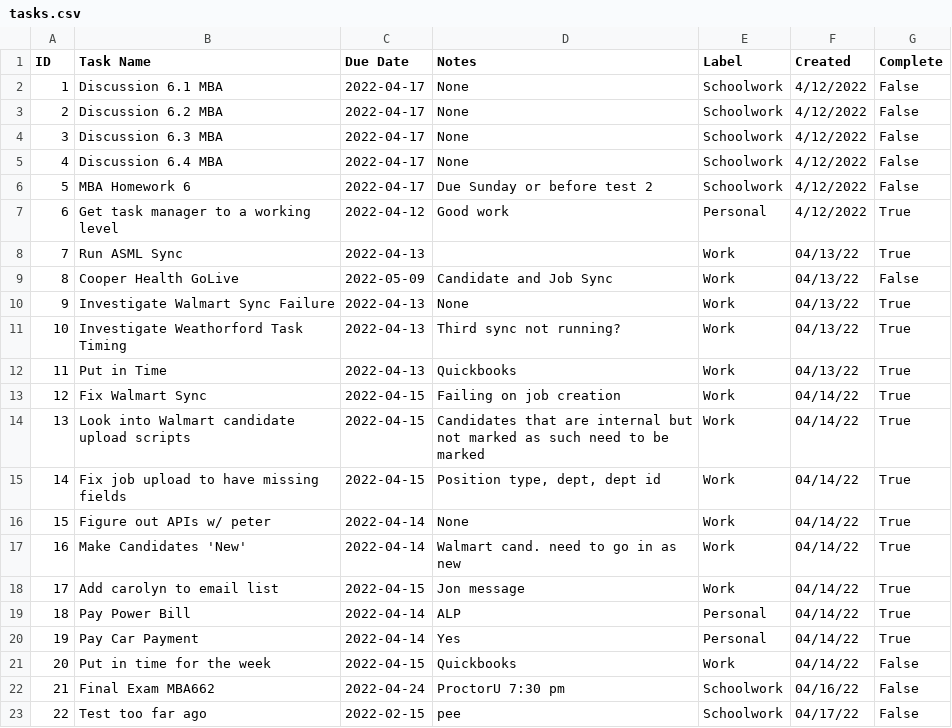
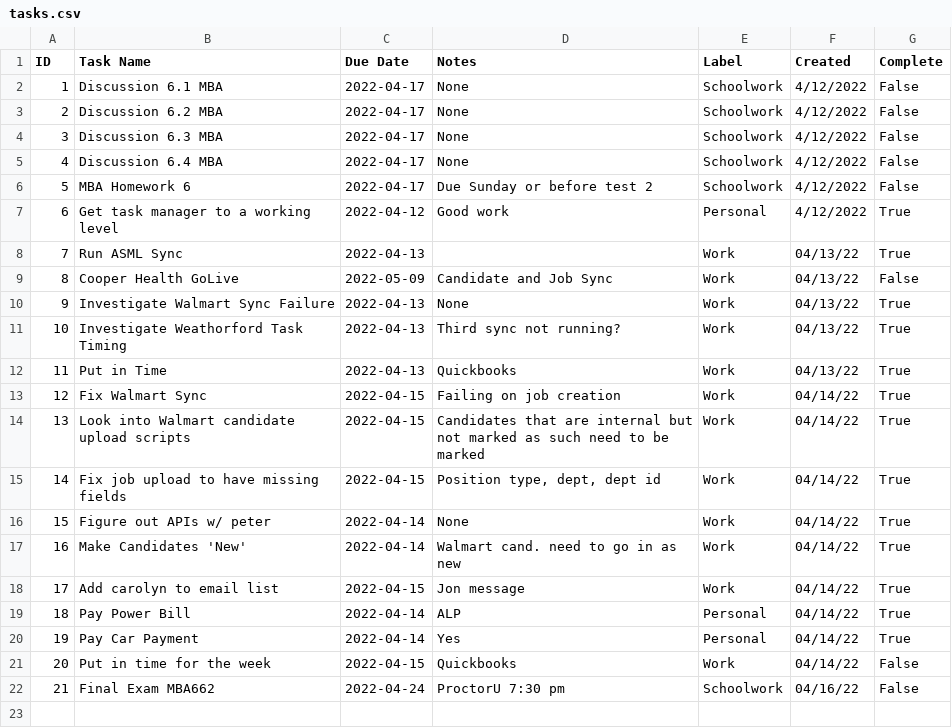
Before and after one commit to cobrian-personal/Tasker, a CSV file: utils/data/tasks.csv, drawn as a sheet; the diff names each change by its address in the sheet, - before the commit and + after, or states it on an @@ line.

Commit message:
Done for day

```diff
--- a/utils/data/tasks.csv
+++ b/utils/data/tasks.csv
-row 23: 22 | Test too far ago | 2022-02-15 | pee | Schoolwork | 04/17/22 | False
```
